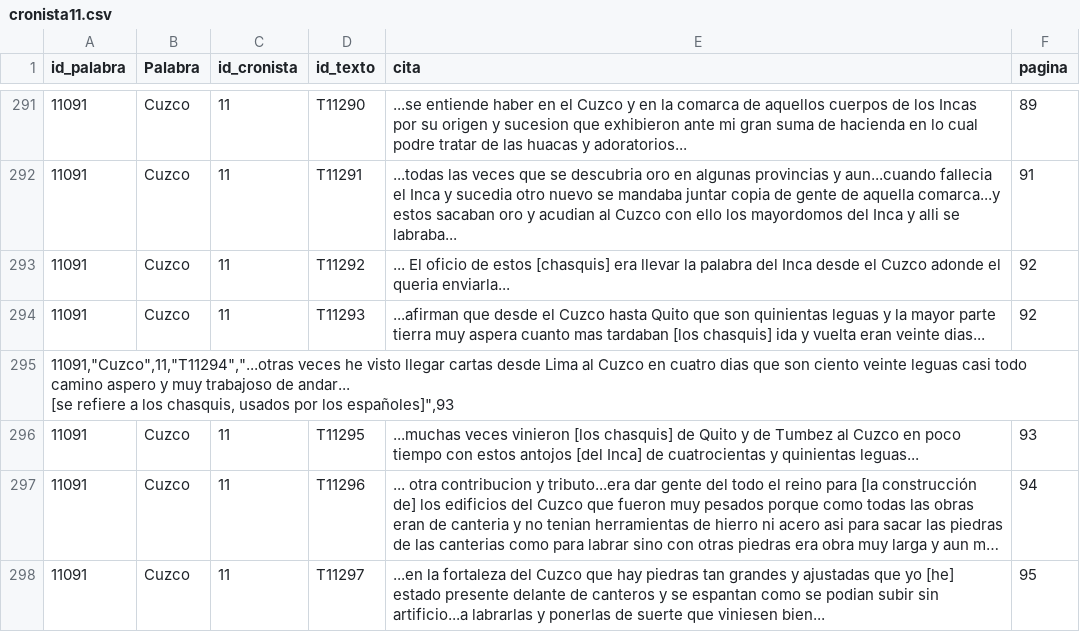
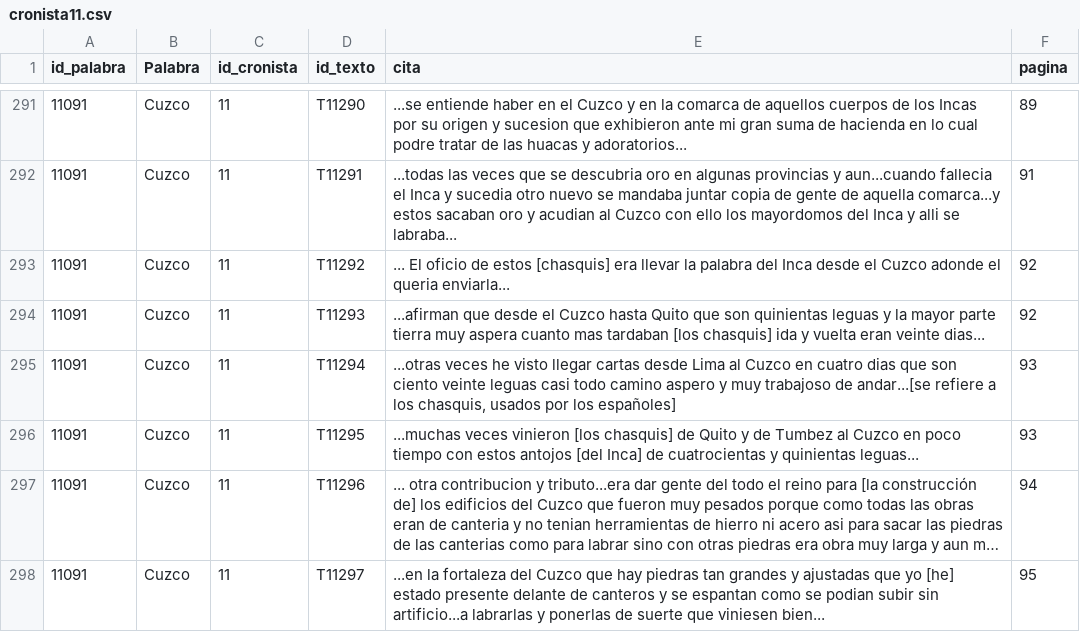
Before and after one commit to glosascroniquenses/glosascroniquenses.github.io, a CSV file: _data/cronista11.csv, drawn as a sheet; only a part is shown, gaps mark what is left out; long unchanged cells end in ….

Commit message:
Update cronista11.csv

```diff
--- a/_data/cronista11.csv
+++ b/_data/cronista11.csv
@@ -294,4 +294,3 @@ id_palabra,"Palabra","id_cronista","id_texto","cita","pagina"
 11091,"Cuzco",11,"T11293","...afirman que desde el Cuzco hasta Quito que son quinientas leguas y la mayor parte tierra muy aspera cuanto mas tardaban [los chasquis] ida y vuelta eran veinte dias...",92
-"11091,""Cuzco"",11,""T11294"",""...otras veces he visto llegar cartas desde Lima al Cuzco en cuatro dias que son ciento veinte leguas casi todo camino aspero y muy trabajoso de andar...
-[se refiere a los chasquis, usados por los españoles]"",93"
+11091,"Cuzco",11,"T11294","...otras veces he visto llegar cartas desde Lima al Cuzco en cuatro dias que son ciento veinte leguas casi todo camino aspero y muy trabajoso de andar...[se refiere a los chasquis, usados por los españoles]",93
 11091,"Cuzco",11,"T11295","...muchas veces vinieron [los chasquis] de Quito y de Tumbez al Cuzco en poco tiempo con estos antojos [del Inca] de cuatrocientas y quinientas leguas...",93
```
